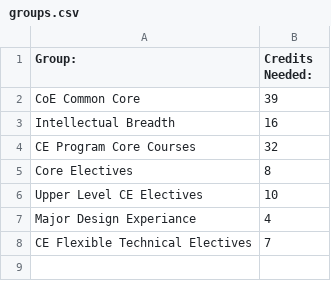
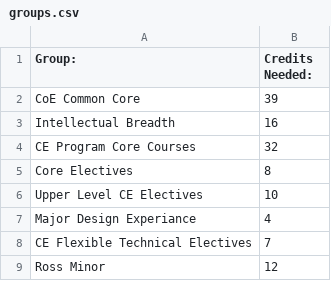
Before and after one commit to vijayn7/Course_Dependancy_Chart, a CSV file: mnt/data/groups.csv, drawn as a sheet.

```diff
--- a/mnt/data/groups.csv
+++ b/mnt/data/groups.csv
@@ -8 +8,2 @@ Major Design Experiance,4
 CE Flexible Technical Electives,7
+Ross Minor,12
```
Also changed, not shown: mnt/data/classes.csv, mnt/data/prereqs.tsv.
